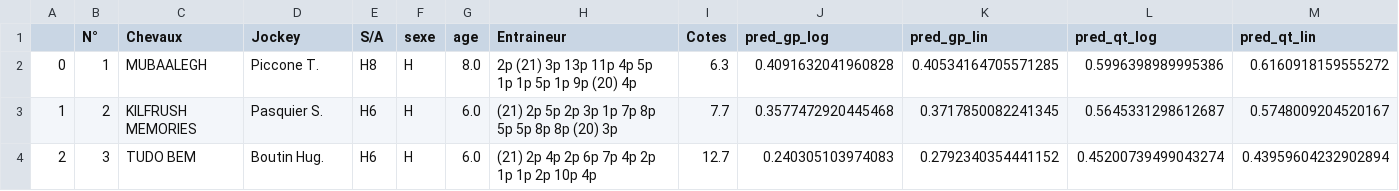
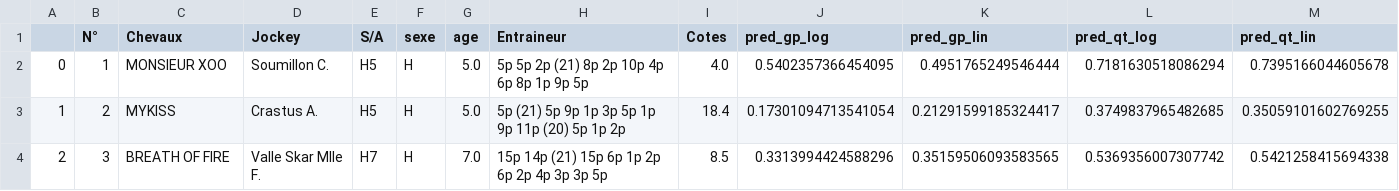
Before and after one commit to BastienChicot/NBApp_streamlit, a CSV file: data/quinte.csv, drawn as a sheet; only a part is shown; the diff covers the shown part only.

```diff
--- a/data/quinte.csv
+++ b/data/quinte.csv
@@ -1,4 +1,4 @@
 ;N°; Chevaux;Jockey;S/A;sexe;age;Entraineur;Cotes;pred_gp_log;pred_gp_lin;pred_qt_log;pred_qt_lin
-0;1;MUBAALEGH;Piccone T.;H8;H;8.0;2p (21) 3p 13p 11p 4p 5p 1p 1p 5p 1p 9p (20) 4p;6.3;0.4091632041960828;0.40534164705571285;0.5996398989995386;0.6160918159555272
-1;2;KILFRUSH MEMORIES;Pasquier S.;H6;H;6.0;(21) 2p 5p 2p 3p 1p 7p 8p 5p 5p 8p 8p (20) 3p;7.7;0.3577472920445468;0.3717850082241345;0.5645331298612687;0.5748009204520167
-2;3;TUDO BEM;Boutin Hug.;H6;H;6.0;(21) 2p 4p 2p 6p 7p 4p 2p 1p 1p 2p 10p 4p;12.7;0.240305103974083;0.2792340354441152;0.45200739499043274;0.43959604232902894
+0;1;MONSIEUR XOO;Soumillon C.;H5;H;5.0;5p 5p 2p (21) 8p 2p 10p 4p 6p 8p 1p 9p 5p;4.0;0.5402357366454095;0.4951765249546444;0.7181630518086294;0.7395166044605678
+1;2;MYKISS;Crastus A.;H5;H;5.0;5p (21) 5p 9p 1p 3p 5p 1p 9p 11p (20) 5p 1p 2p;18.4;0.17301094713541054;0.21291599185324417;0.3749837965482685;0.35059101602769255
+2;3;BREATH OF FIRE;Valle Skar Mlle F.;H7;H;7.0;15p 14p (21) 15p 6p 1p 2p 6p 2p 4p 3p 3p 5p;8.5;0.3313994424588296;0.35159506093583565;0.5369356007307742;0.5421258415694338
```
Also changed, not shown: 1 removed row and 127 edited cells elsewhere in this file, Config/coachs.csv, Config/roster.csv, 15 other files.
